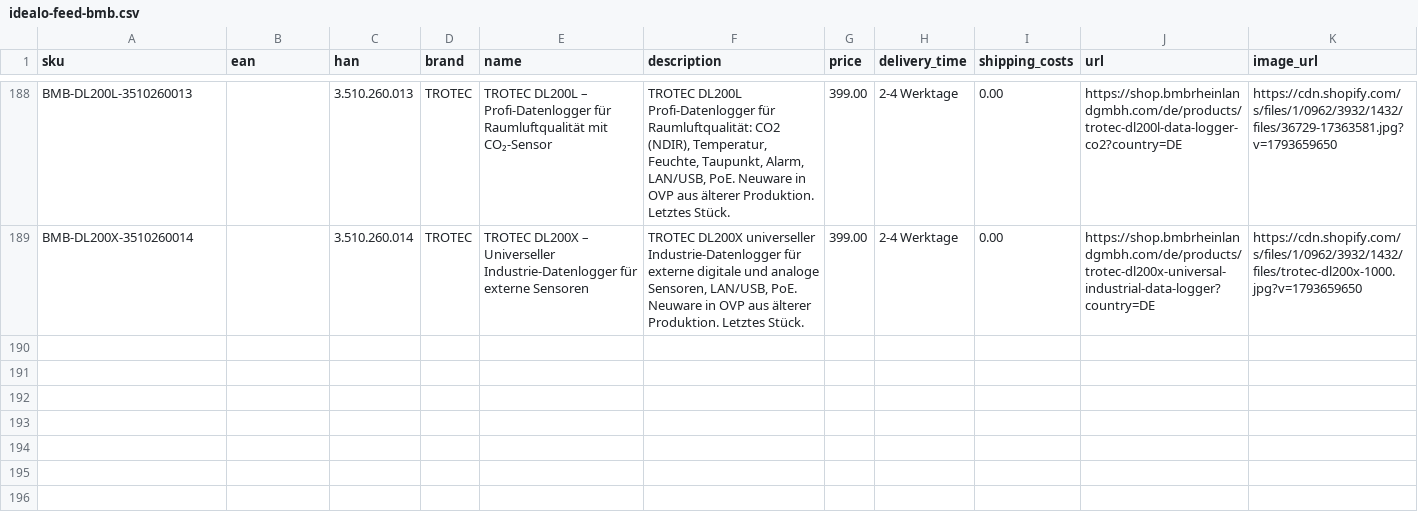
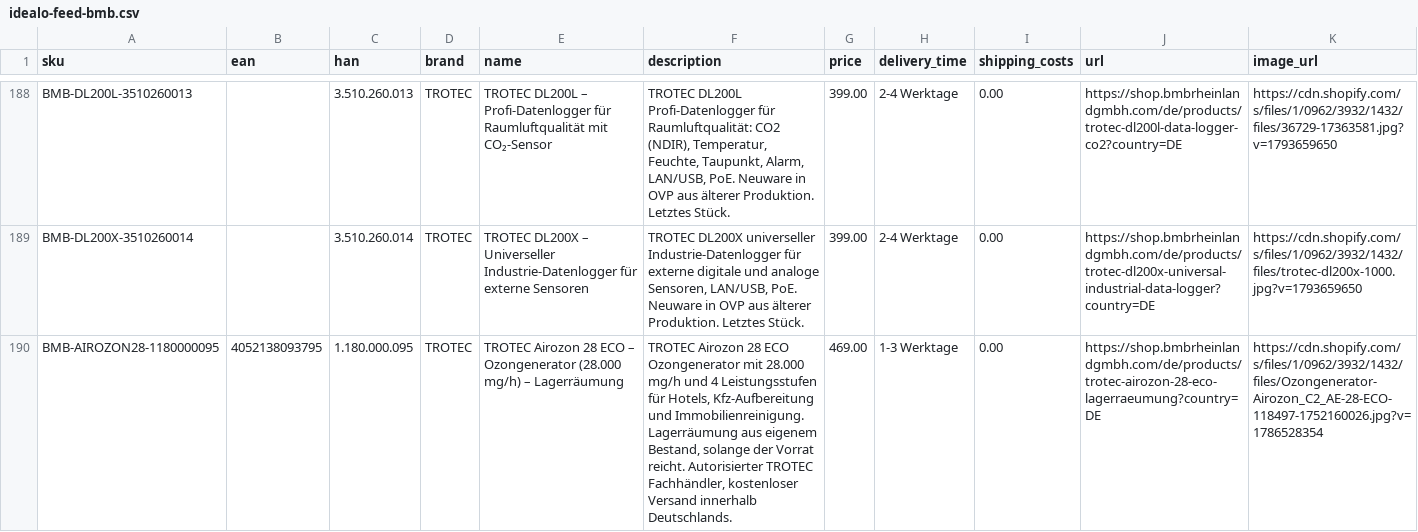
Before and after one commit to Bijan-Bahar/bmb-feeds, a CSV file: idealo-feed-bmb.csv, drawn as a sheet; only a part is shown, gaps mark what is left out; rows hold the shown columns only; the diff names each change by its address in the sheet, - before the commit and + after, or states it on an @@ line.

```diff
--- a/idealo-feed-bmb.csv
+++ b/idealo-feed-bmb.csv
+row 190: BMB-AIROZON28-1180000095 | 4052138093795 | 1.180.000.095 | TROTEC | TROTEC Airozon 28 ECO – Ozongenerator (28.000 mg/h) – Lagerräumung | TROTEC Airozon 28 ECO Ozongenerator mit 28.000 mg/h und 4 Leistungsstufen für Hotels, Kfz-Aufbereitung und Immobilienreinigung. Lagerräumung aus eigenem Bestand, solange der Vorrat reicht. Autorisierter TROTEC Fachhändler, kostenloser Versand innerhalb Deutschlands. | 469.00 | 1-3 Werktage | 0.00 | https://shop.bmbrheinlandgmbh.com/de/products/trotec-airozon-28-eco-lagerraeumung?country=DE | https://cdn.shopify.com/s/files/1/0962/3932/1432/files/Ozongenerator-Airozon_C2_AE-28-ECO-118497-1752160026.jpg?v=1786528354
```
Also changed, not shown: idealo-feed-bmb-ch.csv.
